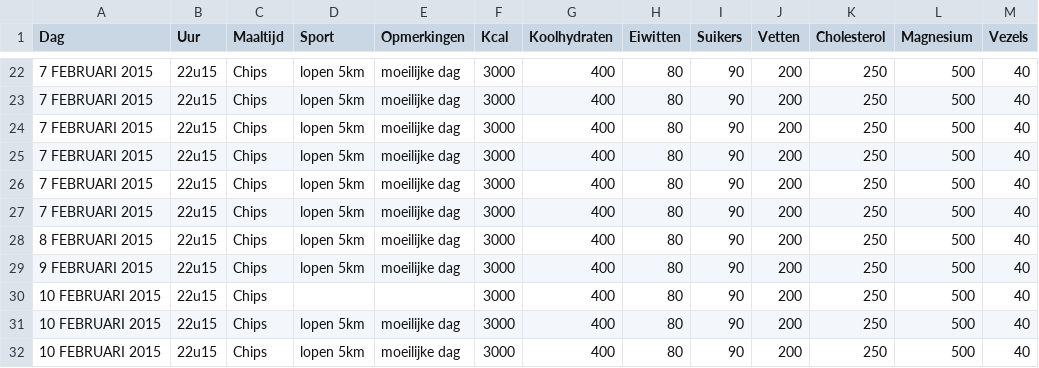
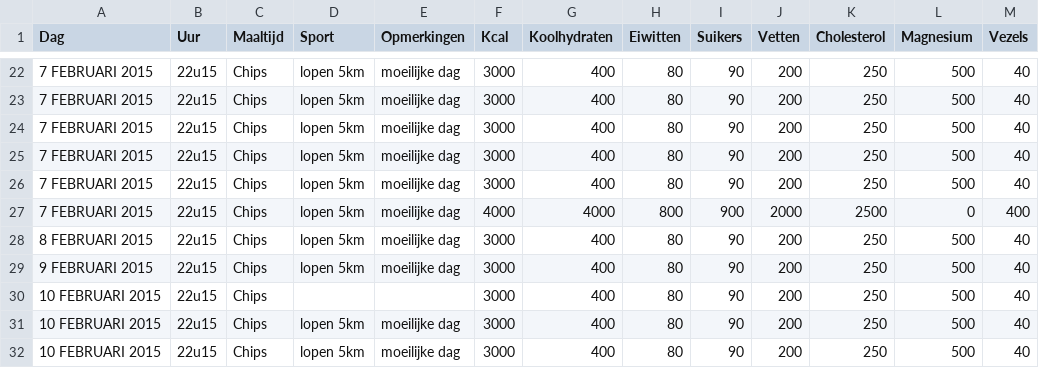
Before and after one commit to MichaelVincken/masterthesis, a CSV file: Thesis design 2/resources/testCSV.csv, drawn as a sheet; only a part is shown, gaps mark what is left out.

```diff
--- a/Thesis design 2/resources/testCSV.csv
+++ b/Thesis design 2/resources/testCSV.csv
@@ -26,3 +26,3 @@ Dag,Uur,Maaltijd,Sport,Opmerkingen,Kcal,Koolhydraten,Eiwitten,Suikers,Vetten,Cho
 7 FEBRUARI 2015,22u15,Chips, lopen 5km, moeilijke dag, 3000,400,80,90,200,250,500,40
-7 FEBRUARI 2015,22u15,Chips, lopen 5km, moeilijke dag, 3000,400,80,90,200,250,500,40
+7 FEBRUARI 2015,22u15,Chips, lopen 5km, moeilijke dag, 4000,4000,800,900,2000,2500,0,400
 8 FEBRUARI 2015,22u15,Chips, lopen 5km, moeilijke dag, 3000,400,80,90,200,250,500,40
```
Also changed, not shown: 4 other files.
